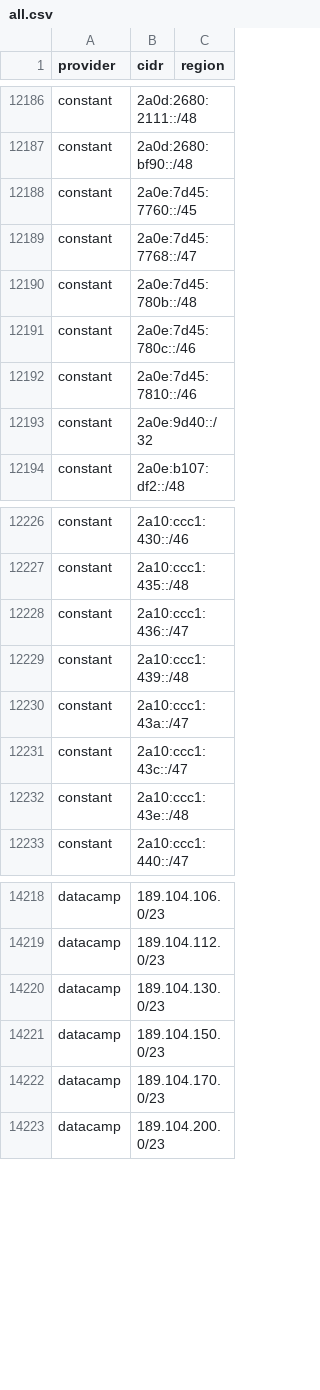
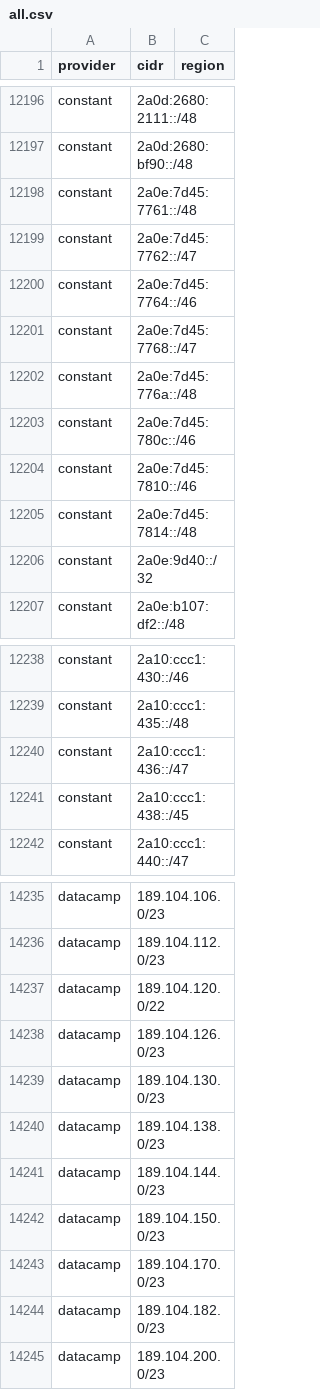
Before and after one commit to BitHeX0R/cdn-ip-ranges, a CSV file: all/all.csv, drawn as a sheet; only a part is shown, gaps mark what is left out; the diff covers the shown part only.

```diff
--- a/all/all.csv
+++ b/all/all.csv
@@ -12187,7 +12197,10 @@ constant,2a0d:2680:2111::/48,
 constant,2a0d:2680:bf90::/48,
-constant,2a0e:7d45:7760::/45,
+constant,2a0e:7d45:7761::/48,
+constant,2a0e:7d45:7762::/47,
+constant,2a0e:7d45:7764::/46,
 constant,2a0e:7d45:7768::/47,
-constant,2a0e:7d45:780b::/48,
+constant,2a0e:7d45:776a::/48,
 constant,2a0e:7d45:780c::/46,
 constant,2a0e:7d45:7810::/46,
+constant,2a0e:7d45:7814::/48,
 constant,2a0e:9d40::/32,
@@ -12228,6 +12240,3 @@ constant,2a10:ccc1:435::/48,
 constant,2a10:ccc1:436::/47,
-constant,2a10:ccc1:439::/48,
-constant,2a10:ccc1:43a::/47,
-constant,2a10:ccc1:43c::/47,
-constant,2a10:ccc1:43e::/48,
+constant,2a10:ccc1:438::/45,
 constant,2a10:ccc1:440::/47,
@@ -14219,5 +14236,10 @@ datacamp,189.104.106.0/23,
 datacamp,189.104.112.0/23,
+datacamp,189.104.120.0/22,
+datacamp,189.104.126.0/23,
 datacamp,189.104.130.0/23,
+datacamp,189.104.138.0/23,
+datacamp,189.104.144.0/23,
 datacamp,189.104.150.0/23,
 datacamp,189.104.170.0/23,
+datacamp,189.104.182.0/23,
 datacamp,189.104.200.0/23,
```
Also changed, not shown: 30 added rows, 15 removed rows and 7 edited cells elsewhere in this file, 59 other files.
